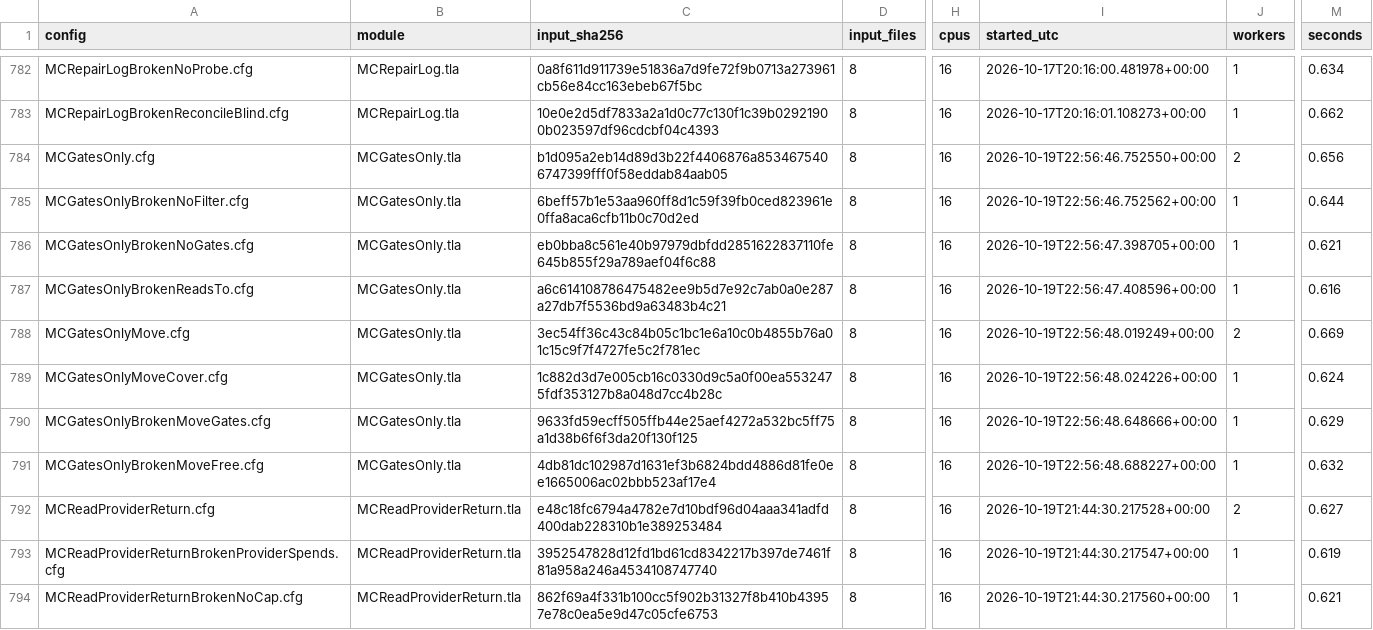
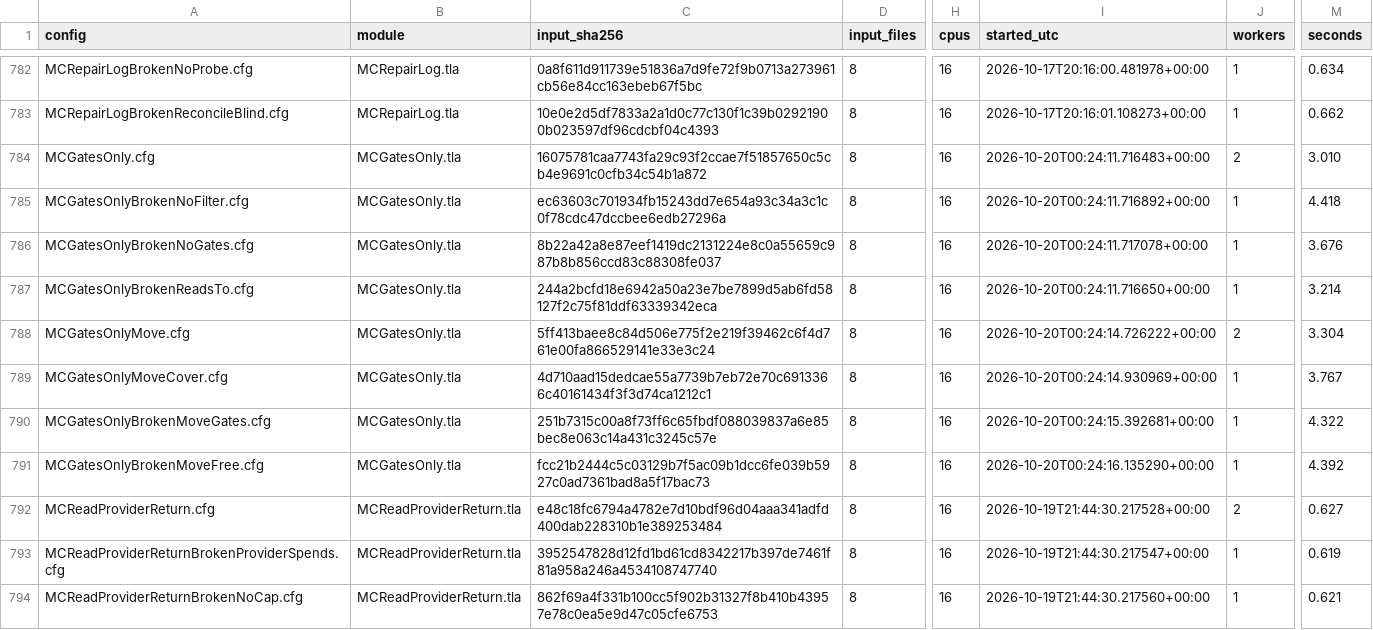
Before and after one commit to mas-bandwidth/nova-sprint, a TSV file: tla/RUNS.tsv, drawn as a sheet; only a part is shown, gaps mark what is left out; the diff covers the shown part only; the diff names each change by its address in the sheet, - before the commit and + after, or states it on an @@ line.

```diff
--- a/tla/RUNS.tsv
+++ b/tla/RUNS.tsv
-C784 (input_sha256): b1d095a2eb14d89d3b22f4406876a8534675406747399fff0f58eddab84aab05
+C784 (input_sha256): 16075781caa7743fa29c93f2ccae7f51857650c5cb4e9691c0cfb34c54b1a872
-I784 (started_utc): 2026-10-19T22:56:46.752550+00:00
+I784 (started_utc): 2026-10-20T00:24:11.716483+00:00
-M784 (seconds): 0.656
+M784 (seconds): 3.010
-C785 (input_sha256): 6beff57b1e53aa960ff8d1c59f39fb0ced823961e0ffa8aca6cfb11b0c70d2ed
+C785 (input_sha256): ec63603c701934fb15243dd7e654a93c34a3c1c0f78cdc47dccbee6edb27296a
-I785 (started_utc): 2026-10-19T22:56:46.752562+00:00
+I785 (started_utc): 2026-10-20T00:24:11.716892+00:00
-M785 (seconds): 0.644
+M785 (seconds): 4.418
-C786 (input_sha256): eb0bba8c561e40b97979dbfdd2851622837110fe645b855f29a789aef04f6c88
+C786 (input_sha256): 8b22a42a8e87eef1419dc2131224e8c0a55659c987b8b856ccd83c88308fe037
-I786 (started_utc): 2026-10-19T22:56:47.398705+00:00
+I786 (started_utc): 2026-10-20T00:24:11.717078+00:00
-M786 (seconds): 0.621
+M786 (seconds): 3.676
-C787 (input_sha256): a6c614108786475482ee9b5d7e92c7ab0a0e287a27db7f5536bd9a63483b4c21
+C787 (input_sha256): 244a2bcfd18e6942a50a23e7be7899d5ab6fd58127f2c75f81ddf63339342eca
-I787 (started_utc): 2026-10-19T22:56:47.408596+00:00
+I787 (started_utc): 2026-10-20T00:24:11.716650+00:00
-M787 (seconds): 0.616
+M787 (seconds): 3.214
-C788 (input_sha256): 3ec54ff36c43c84b05c1bc1e6a10c0b4855b76a01c15c9f7f4727fe5c2f781ec
+C788 (input_sha256): 5ff413baee8c84d506e775f2e219f39462c6f4d761e00fa866529141e33e3c24
-I788 (started_utc): 2026-10-19T22:56:48.019249+00:00
+I788 (started_utc): 2026-10-20T00:24:14.726222+00:00
-M788 (seconds): 0.669
+M788 (seconds): 3.304
-C789 (input_sha256): 1c882d3d7e005cb16c0330d9c5a0f00ea5532475fdf353127b8a048d7cc4b28c
+C789 (input_sha256): 4d710aad15dedcae55a7739b7eb72e70c6913366c40161434f3f3d74ca1212c1
-I789 (started_utc): 2026-10-19T22:56:48.024226+00:00
+I789 (started_utc): 2026-10-20T00:24:14.930969+00:00
-M789 (seconds): 0.624
+M789 (seconds): 3.767
-C790 (input_sha256): 9633fd59ecff505ffb44e25aef4272a532bc5ff75a1d38b6f6f3da20f130f125
+C790 (input_sha256): 251b7315c00a8f73ff6c65fbdf088039837a6e85bec8e063c14a431c3245c57e
-I790 (started_utc): 2026-10-19T22:56:48.648666+00:00
+I790 (started_utc): 2026-10-20T00:24:15.392681+00:00
-M790 (seconds): 0.629
+M790 (seconds): 4.322
-C791 (input_sha256): 4db81dc102987d1631ef3b6824bdd4886d81fe0ee1665006ac02bbb523af17e4
+C791 (input_sha256): fcc21b2444c5c03129b7f5ac09b1dcc6fe039b5927c0ad7361bad8a5f17bac73
-I791 (started_utc): 2026-10-19T22:56:48.688227+00:00
+I791 (started_utc): 2026-10-20T00:24:16.135290+00:00
-M791 (seconds): 0.632
+M791 (seconds): 4.392
```
Also changed, not shown: 9 added rows elsewhere in this file, tla/CASES.tsv, tla/COVERAGE.tsv, 13 other files.
